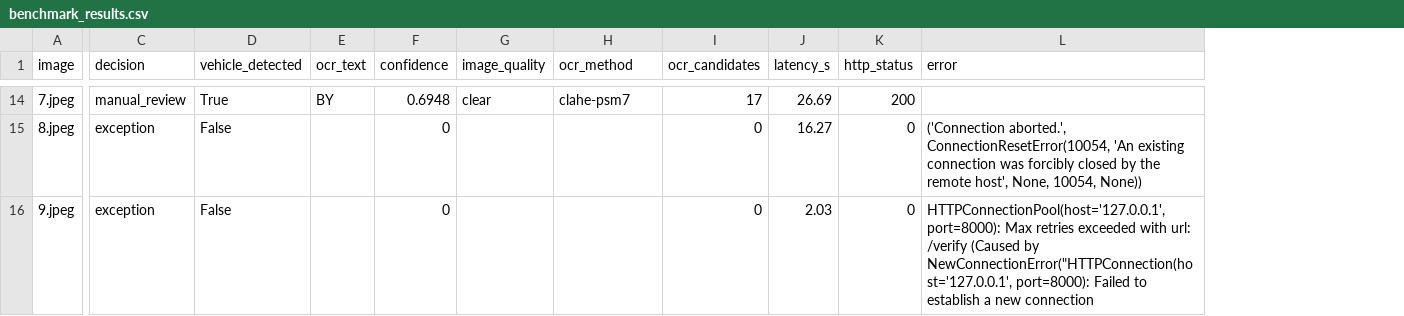
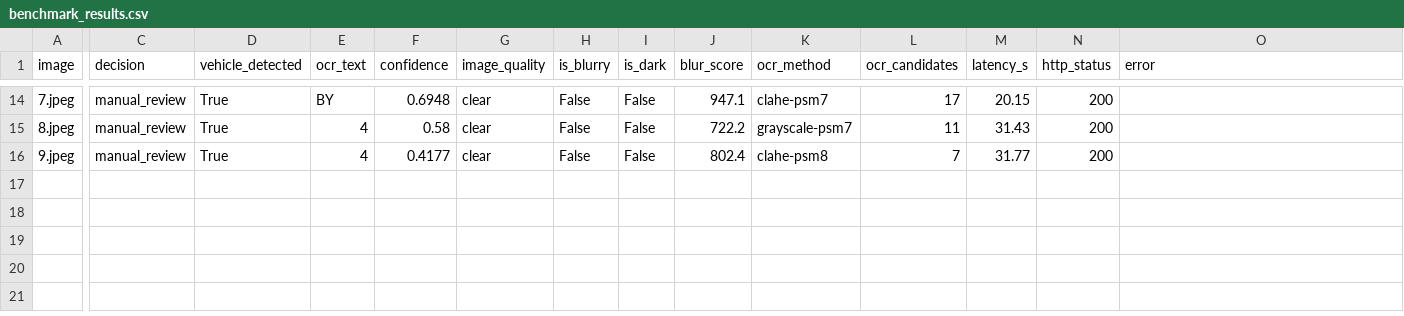
Before and after one commit to panchayat-exe/GrainShield-AI, a CSV file: ai-model/test_images/benchmark_results.csv, drawn as a sheet; only a part is shown, gaps mark what is left out; addresses are those after the commit; the diff covers the shown part only; the diff names each change by its address in the sheet, - before the commit and + after, or states it on an @@ line.

Commit message:
test(ai): complete 15/15 image accuracy benchmark - all manual_review, vehicle detection 100%, avg 37.75s

```diff
--- a/ai-model/test_images/benchmark_results.csv
+++ b/ai-model/test_images/benchmark_results.csv
+column H (is_blurry), rows 14-16: all False
+column I (is_dark), rows 14-16: all False
+column J (blur_score), rows 14-16: 947.1 | 722.2 | 802.4
-M14 (latency_s): 26.69
+M14 (latency_s): 20.15
-C15:C16 (decision): exception
+C15:C16 (decision): manual_review
-D15:D16 (vehicle_detected): False
+D15:D16 (vehicle_detected): True
-E15:E16 (ocr_text): (empty)
+E15:E16 (ocr_text): 4
-F15 (confidence): 0
+F15 (confidence): 0.58
-G15:G16 (image_quality): (empty)
+G15:G16 (image_quality): clear
-K15 (ocr_method): (empty)
+K15 (ocr_method): grayscale-psm7
-L15 (ocr_candidates): 0
+L15 (ocr_candidates): 11
-M15 (latency_s): 16.27
+M15 (latency_s): 31.43
-N15:N16 (http_status): 0
+N15:N16 (http_status): 200
-O15 (error): ('Connection aborted.', ConnectionResetError(10054, 'An existing connection was forcibly closed by the remote host', None, 10054, None))
+O15 (error): (empty)
-F16 (confidence): 0
+F16 (confidence): 0.4177
-K16 (ocr_method): (empty)
+K16 (ocr_method): clahe-psm8
-L16 (ocr_candidates): 0
+L16 (ocr_candidates): 7
-M16 (latency_s): 2.03
+M16 (latency_s): 31.77
-O16 (error): HTTPConnectionPool(host='127.0.0.1', port=8000): Max retries exceeded with url: /verify (Caused by NewConnectionError("HTTPConnection(host='127.0.0.1', port=8000): Failed to establish a new connection
+O16 (error): (empty)
```
Also changed, not shown: 39 edited cells elsewhere in this file.
